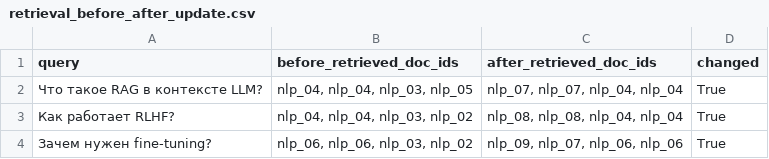
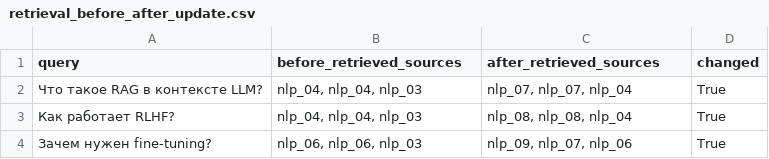
Before and after one commit to LeylaKachaeva/aie-leyla-2025, a CSV file: homeworks/HW14/artifacts/retrieval_before_after_update.csv, drawn as a sheet.

```diff
--- a/homeworks/HW14/artifacts/retrieval_before_after_update.csv
+++ b/homeworks/HW14/artifacts/retrieval_before_after_update.csv
@@ -1,4 +1,4 @@
-query,before_retrieved_doc_ids,after_retrieved_doc_ids,changed
-Что такое RAG в контексте LLM?,"nlp_04, nlp_04, nlp_03, nlp_05","nlp_07, nlp_07, nlp_04, nlp_04",True
-Как работает RLHF?,"nlp_04, nlp_04, nlp_03, nlp_02","nlp_08, nlp_08, nlp_04, nlp_04",True
-Зачем нужен fine-tuning?,"nlp_06, nlp_06, nlp_03, nlp_02","nlp_09, nlp_07, nlp_06, nlp_06",True
+query,before_retrieved_sources,after_retrieved_sources,changed
+Что такое RAG в контексте LLM?,"nlp_04, nlp_04, nlp_03","nlp_07, nlp_07, nlp_04",True
+Как работает RLHF?,"nlp_04, nlp_04, nlp_03","nlp_08, nlp_08, nlp_04",True
+Зачем нужен fine-tuning?,"nlp_06, nlp_06, nlp_03","nlp_09, nlp_07, nlp_06",True
```
Also changed, not shown: homeworks/HW14/artifacts/rag_examples.csv, homeworks/HW14/artifacts/retrieval_eval.csv, 2 other files.
